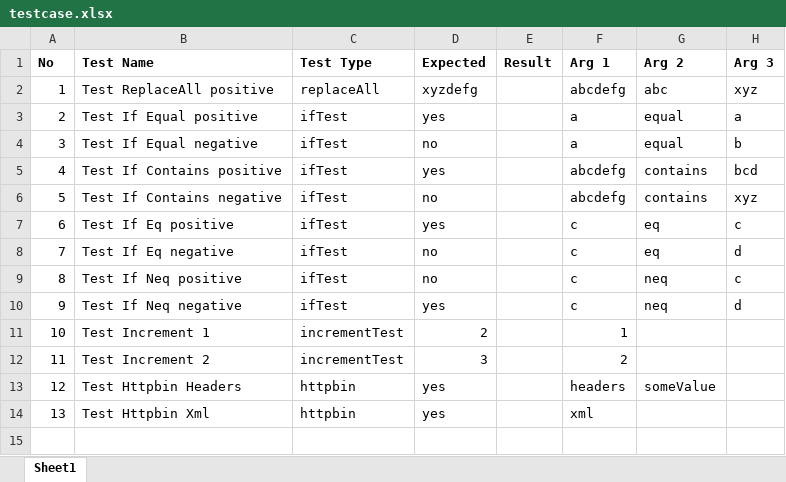
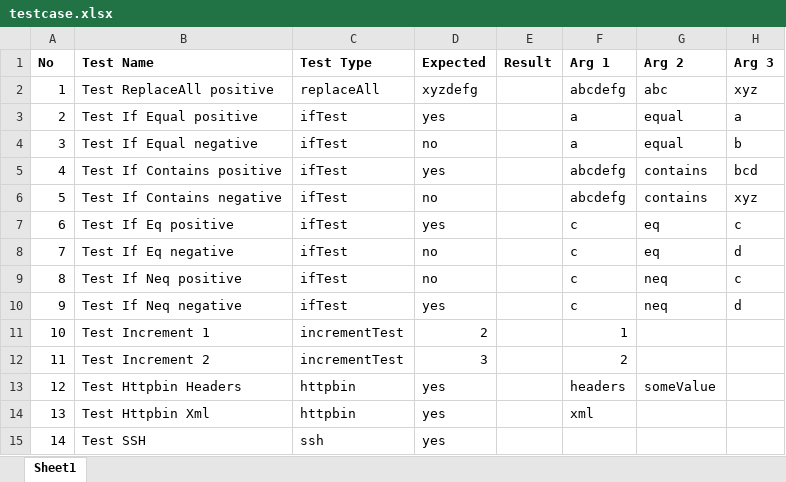
Before and after one commit to fyhao/electron-wf, an Excel workbook: examples/milestone_5/issue_22/testcase.xlsx, sheet Sheet1, drawn as a sheet; values as stored, in another font and other column widths than the file's, no borders; the diff names each change by its address in the sheet, - before the commit and + after, or states it on an @@ line.

```diff
--- a/examples/milestone_5/issue_22/testcase.xlsx (sheet Sheet1)
+++ b/examples/milestone_5/issue_22/testcase.xlsx (sheet Sheet1)
+row 15: 14 | Test SSH | ssh | yes
```
Also changed, not shown: examples/milestone_5/issue_21/b.xlsx, examples/milestone_5/issue_22/result.xlsx, 2 other files.
